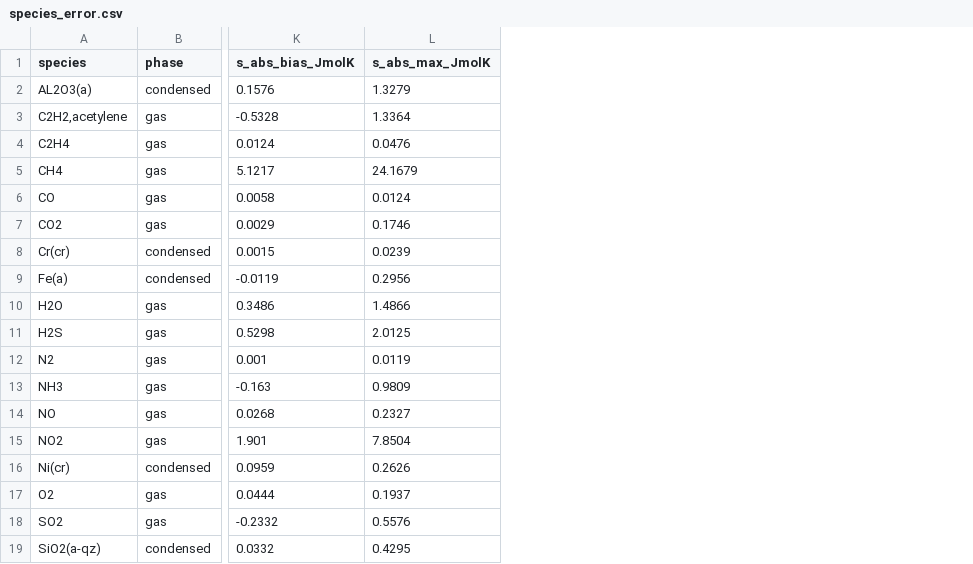
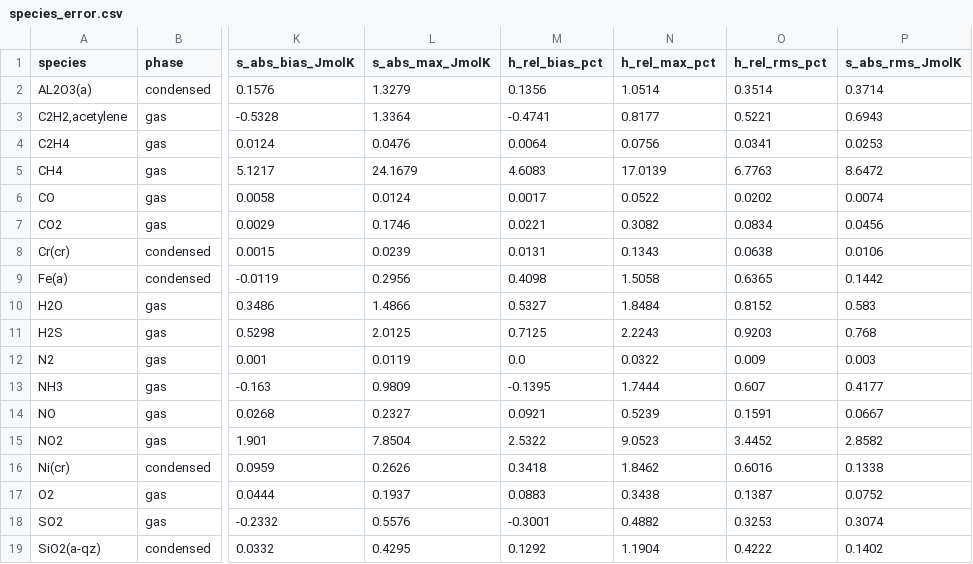
Before and after one commit to ProfLeao/pyglenn, a CSV file: docs/audit/species_error.csv, drawn as a sheet; only a part is shown, gaps mark what is left out; the diff names each change by its address in the sheet, - before the commit and + after, or states it on an @@ line.

```diff
--- a/docs/audit/species_error.csv
+++ b/docs/audit/species_error.csv
+column M (h_rel_bias_pct), rows 2-19: 0.1356 | -0.4741 | 0.0064 | 4.6083 | 0.0017 | 0.0221 | 0.0131 | 0.4098 | 0.5327 | 0.7125 | 0.0 | -0.1395 | 0.0921 | 2.5322 | 0.3418 | 0.0883 | -0.3001 | 0.1292
+column N (h_rel_max_pct), rows 2-19: 1.0514 | 0.8177 | 0.0756 | 17.0139 | 0.0522 | 0.3082 | 0.1343 | 1.5058 | 1.8484 | 2.2243 | 0.0322 | 1.7444 | 0.5239 | 9.0523 | 1.8462 | 0.3438 | 0.4882 | 1.1904
+column O (h_rel_rms_pct), rows 2-19: 0.3514 | 0.5221 | 0.0341 | 6.7763 | 0.0202 | 0.0834 | 0.0638 | 0.6365 | 0.8152 | 0.9203 | 0.009 | 0.607 | 0.1591 | 3.4452 | 0.6016 | 0.1387 | 0.3253 | 0.4222
+column P (s_abs_rms_JmolK), rows 2-19: 0.3714 | 0.6943 | 0.0253 | 8.6472 | 0.0074 | 0.0456 | 0.0106 | 0.1442 | 0.583 | 0.768 | 0.003 | 0.4177 | 0.0667 | 2.8582 | 0.1338 | 0.0752 | 0.3074 | 0.1402
```
Also changed, not shown: 1 other file.
